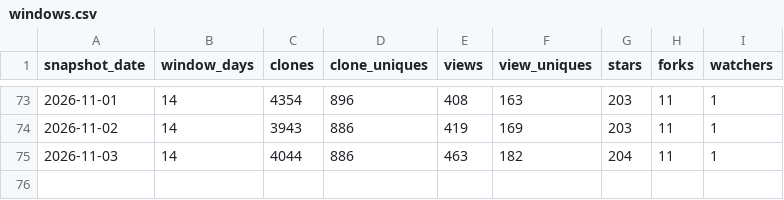
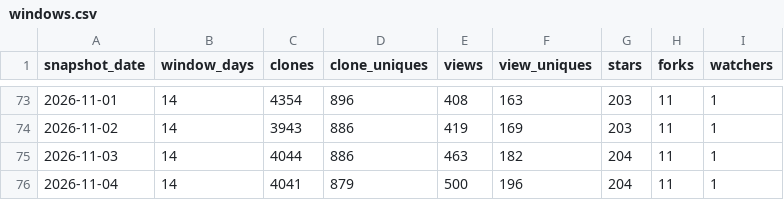
Before and after one commit to GaZmagik/iso-24495, a CSV file: data/windows.csv, drawn as a sheet; only a part is shown, gaps mark what is left out.

```diff
--- a/data/windows.csv
+++ b/data/windows.csv
@@ -75 +75,2 @@ snapshot_date,window_days,clones,clone_uniques,views,view_uniques,stars,forks,wa
 2026-11-03,14,4044,886,463,182,204,11,1
+2026-11-04,14,4041,879,500,196,204,11,1
```
Also changed, not shown: data/daily.csv, data/referrers.csv.
